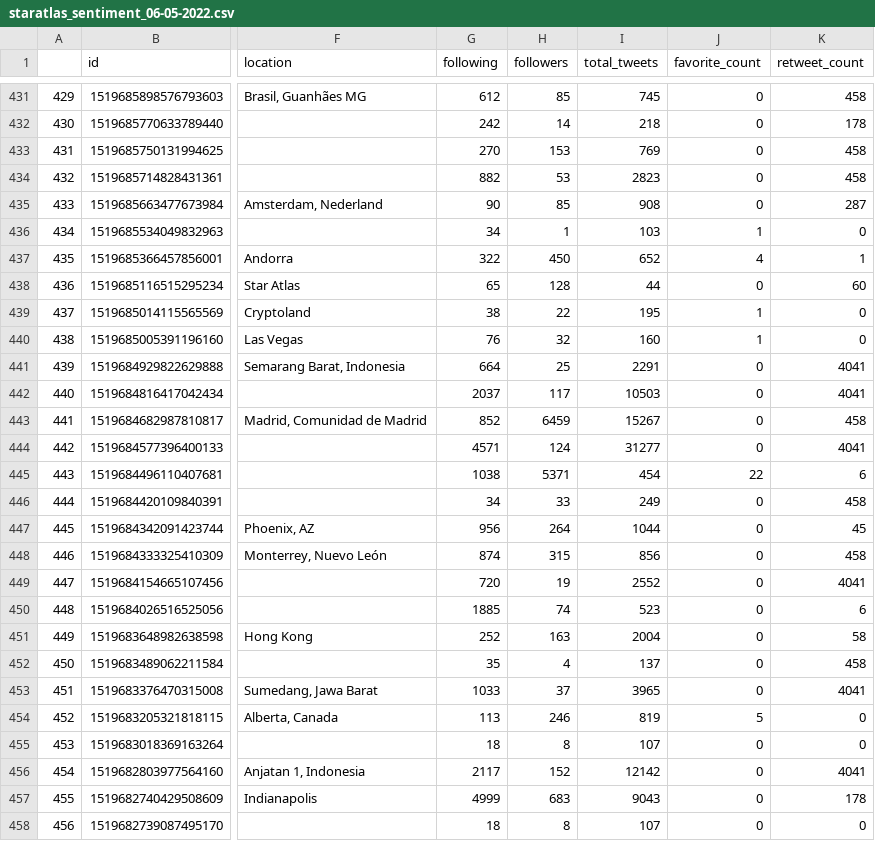
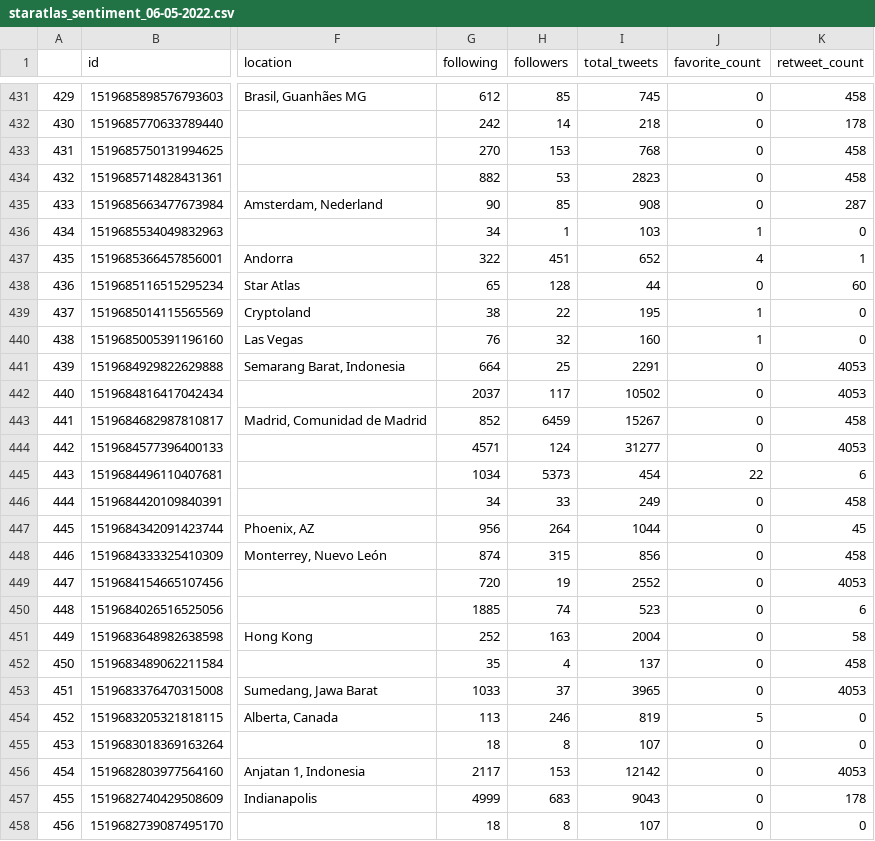
Before and after one commit to danielpartida/sentiment-libraries, a CSV file: data/staratlas_sentiment_06-05-2022.csv, drawn as a sheet; only a part is shown, gaps mark what is left out; the diff covers the shown part only; the diff names each change by its address in the sheet, - before the commit and + after, or states it on an @@ line.

Commit message:
Run tweets without retweets

```diff
--- a/data/staratlas_sentiment_06-05-2022.csv
+++ b/data/staratlas_sentiment_06-05-2022.csv
-I433 (total_tweets): 769
+I433 (total_tweets): 768
-H437 (followers): 450
+H437 (followers): 451
-K441:K442 (retweet_count): 4041
+K441:K442 (retweet_count): 4053
-I442 (total_tweets): 10503
+I442 (total_tweets): 10502
-K444 (retweet_count): 4041
+K444 (retweet_count): 4053
-G445 (following): 1038
+G445 (following): 1034
-H445 (followers): 5371
+H445 (followers): 5373
-K449 (retweet_count): 4041
+K449 (retweet_count): 4053
-K453 (retweet_count): 4041
+K453 (retweet_count): 4053
-H456 (followers): 152
+H456 (followers): 153
-K456 (retweet_count): 4041
+K456 (retweet_count): 4053
```
Also changed, not shown: 117 edited cells elsewhere in this file, 8 other files.
